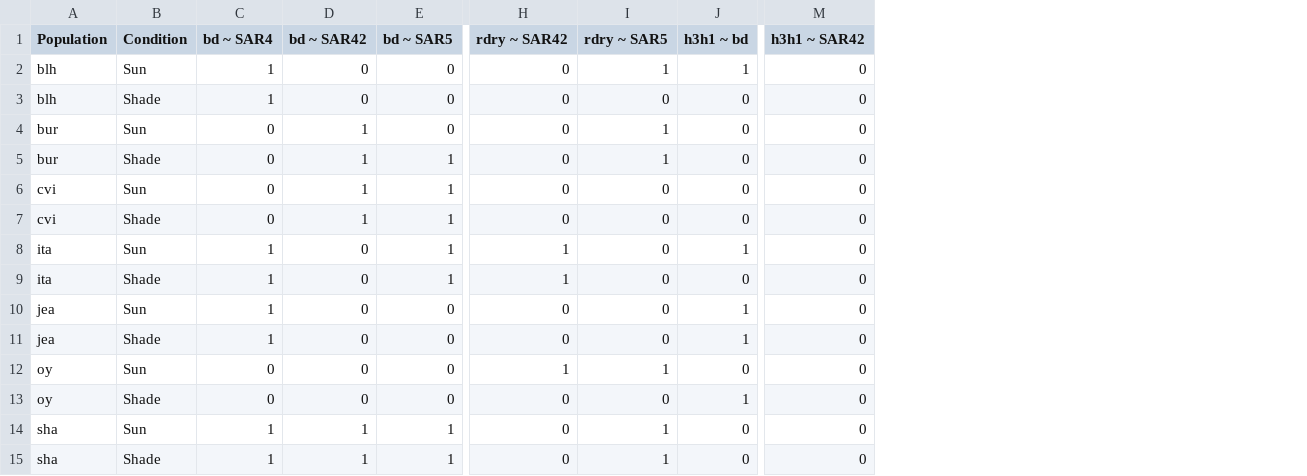
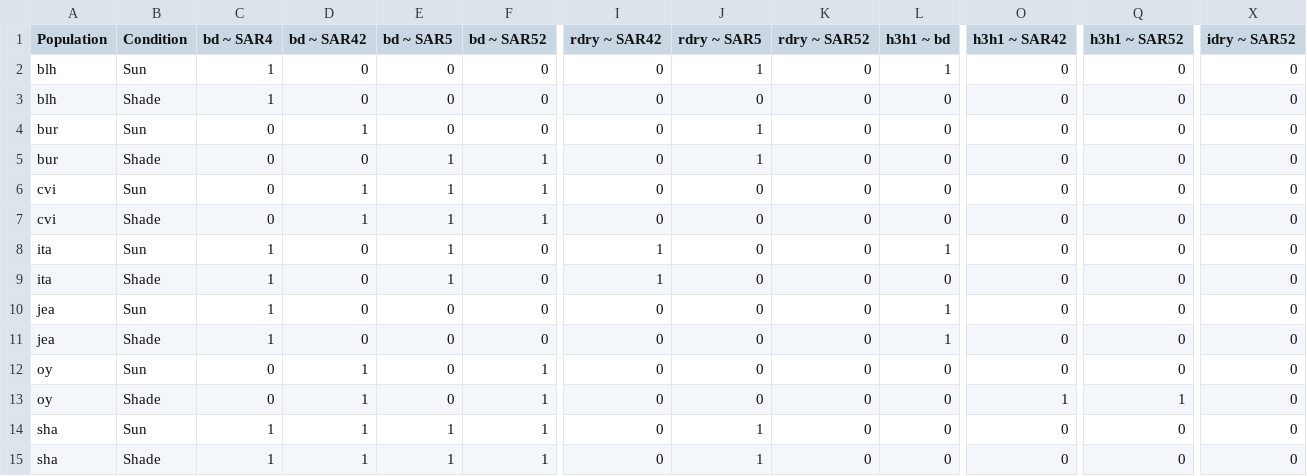
Before and after one commit to jkhta/sar_qtl, a CSV file: figures/path_sum_model/input/sun_shade_significant_paths.csv, drawn as a sheet; only a part is shown, gaps mark what is left out; addresses are those after the commit; the diff names each change by its address in the sheet, - before the commit and + after, or states it on an @@ line.

Commit message:
Path sum model backups, recreating figures and tables.

```diff
--- a/figures/path_sum_model/input/sun_shade_significant_paths.csv
+++ b/figures/path_sum_model/input/sun_shade_significant_paths.csv
+column F (bd ~ SAR52), rows 2-15: 0 | 0 | 0 | 1 | 1 | 1 | 0 | 0 | 0 | 0 | 1 | 1 | 1 | 1
+column K (rdry ~ SAR52), rows 2-15: all 0
+column Q (h3h1 ~ SAR52), rows 2-15: 0 | 0 | 0 | 0 | 0 | 0 | 0 | 0 | 0 | 0 | 0 | 1 | 0 | 0
+column X (idry ~ SAR52), rows 2-15: all 0
-D5 (bd ~ SAR42): 1
+D5 (bd ~ SAR42): 0
-D12:D13 (bd ~ SAR42): 0
+D12:D13 (bd ~ SAR42): 1
-I12 (rdry ~ SAR42): 1
+I12 (rdry ~ SAR42): 0
-J12 (rdry ~ SAR5): 1
+J12 (rdry ~ SAR5): 0
-L13 (h3h1 ~ bd): 1
+L13 (h3h1 ~ bd): 0
-O13 (h3h1 ~ SAR42): 0
+O13 (h3h1 ~ SAR42): 1
```
Also changed, not shown: 16 other files.
